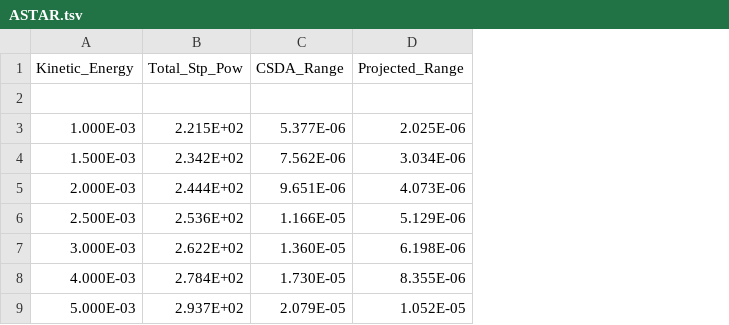
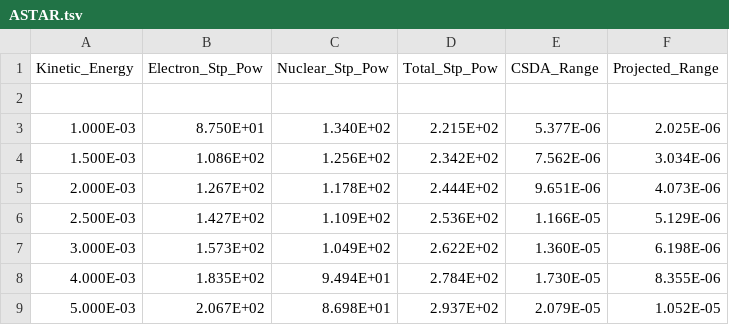
Before and after one commit to EigenSolver/Advanced-Laboratory, a TSV file: Experiment4/data/ASTAR.tsv, drawn as a sheet; only a part is shown; the diff names each change by its address in the sheet, - before the commit and + after, or states it on an @@ line.

```diff
--- a/Experiment4/data/ASTAR.tsv
+++ b/Experiment4/data/ASTAR.tsv
+column B (Electron_Stp_Pow), rows 3-9: 8.750E+01 | 1.086E+02 | 1.267E+02 | 1.427E+02 | 1.573E+02 | 1.835E+02 | 2.067E+02
+column C (Nuclear_Stp_Pow), rows 3-9: 1.340E+02 | 1.256E+02 | 1.178E+02 | 1.109E+02 | 1.049E+02 | 9.494E+01 | 8.698E+01
```
Also changed, not shown: 1 other file.
